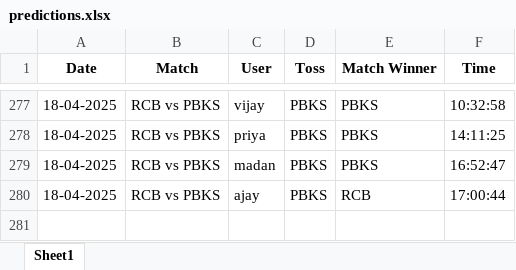
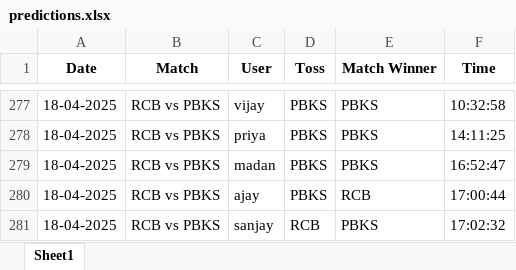
Before and after one commit to krshnavij/IPL_2025, an Excel workbook: predictions.xlsx, sheet Sheet1, drawn as a sheet; only a part is shown, gaps mark what is left out; values as stored, in another font and other column widths than the file's, no borders; the diff names each change by its address in the sheet, - before the commit and + after, or states it on an @@ line.

Commit message:
Update shared predictions

```diff
--- a/predictions.xlsx (sheet Sheet1)
+++ b/predictions.xlsx (sheet Sheet1)
+row 281: 18-04-2025 | RCB vs PBKS | sanjay | RCB | PBKS | 17:02:32
```
